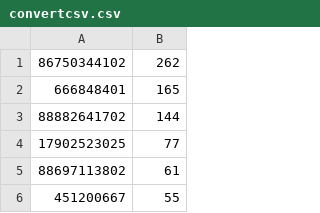
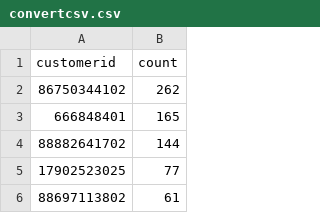
Before and after one commit to harshid12/testaudit, a CSV file: convertcsv.csv, drawn as a sheet; only a part is shown; the shorter side is filled out with more unchanged rows.

Commit message:
Update convertcsv.csv

```diff
--- a/convertcsv.csv
+++ b/convertcsv.csv
@@ -1 +1,2 @@
+customerid,count
 86750344102,262
```
